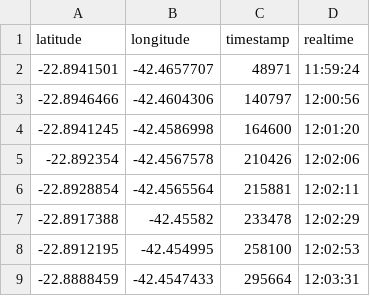
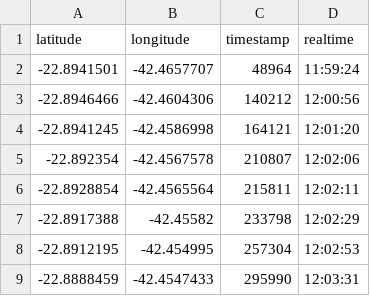
Before and after one commit to adornodev/TCC-Lunar, a CSV file: FinalCourseAssignment/Dataset/20171203/InicioAsfaltoVelhoAteRodovia/Pothole_Inicioasfaltovelhoaterodovia_2017_12_3_11_58_29.csv, drawn as a sheet.

```diff
--- a/FinalCourseAssignment/Dataset/20171203/InicioAsfaltoVelhoAteRodovia/Pothole_Inicioasfaltovelhoaterodovia_2017_12_3_11_58_29.csv
+++ b/FinalCourseAssignment/Dataset/20171203/InicioAsfaltoVelhoAteRodovia/Pothole_Inicioasfaltovelhoaterodovia_2017_12_3_11_58_29.csv
@@ -1,9 +1,9 @@
 latitude	longitude	timestamp	realtime
--22.8941501	-42.4657707	48971	11:59:24
--22.8946466	-42.4604306	140797	12:00:56
--22.8941245	-42.4586998	164600	12:01:20
--22.892354	-42.4567578	210426	12:02:06
--22.8928854	-42.4565564	215881	12:02:11
--22.8917388	-42.45582	233478	12:02:29
--22.8912195	-42.454995	258100	12:02:53
--22.8888459	-42.4547433	295664	12:03:31
+-22.8941501	-42.4657707	48964	11:59:24
+-22.8946466	-42.4604306	140212	12:00:56
+-22.8941245	-42.4586998	164121	12:01:20
+-22.892354	-42.4567578	210807	12:02:06
+-22.8928854	-42.4565564	215811	12:02:11
+-22.8917388	-42.45582	233798	12:02:29
+-22.8912195	-42.454995	257304	12:02:53
+-22.8888459	-42.4547433	295990	12:03:31
```
Also changed, not shown: FinalCourseAssignment/Dataset/20171129/Aterro/Pothole_Aterro_2017_11_21_1_3_37.csv, FinalCourseAssignment/Dataset/20171129/GloriaFlamengo/Pothole_GloriaFlamengo_2017_11_21_1_11_48.csv, 7 other files.
